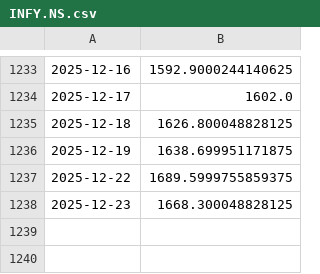
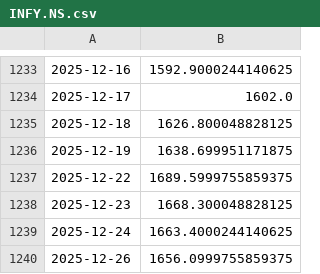
Before and after one commit to Choco-10/Stockify, a CSV file: server/data/INFY.NS.csv, drawn as a sheet; only a part is shown, gaps mark what is left out; the diff names each change by its address in the sheet, - before the commit and + after, or states it on an @@ line.

Commit message:
master_stocks list added

```diff
--- a/server/data/INFY.NS.csv
+++ b/server/data/INFY.NS.csv
+row 1239: 2025-12-24 | 1663.4000244140625
+row 1240: 2025-12-26 | 1656.0999755859375
```
Also changed, not shown: server/data/AAPL.csv, server/data/GOOG.csv, 13 other files.
